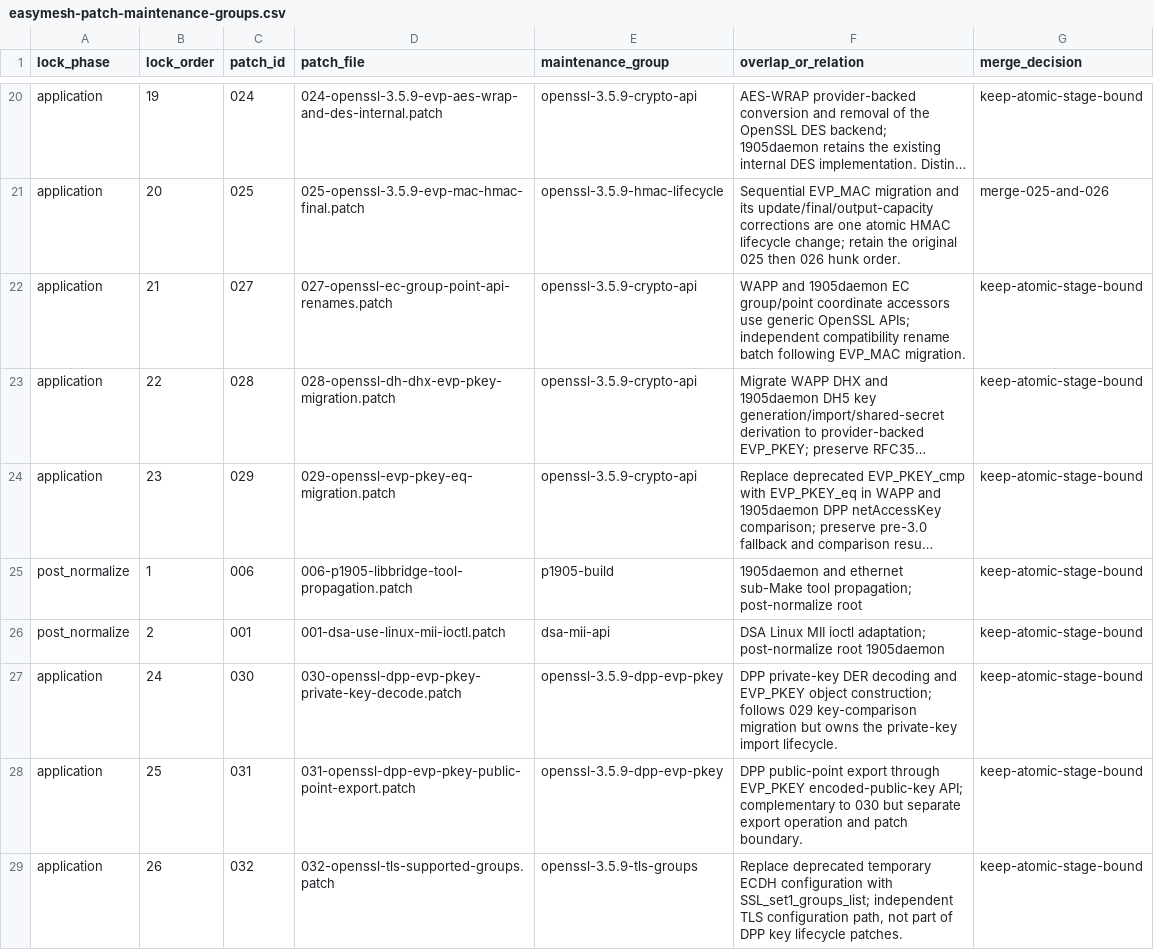
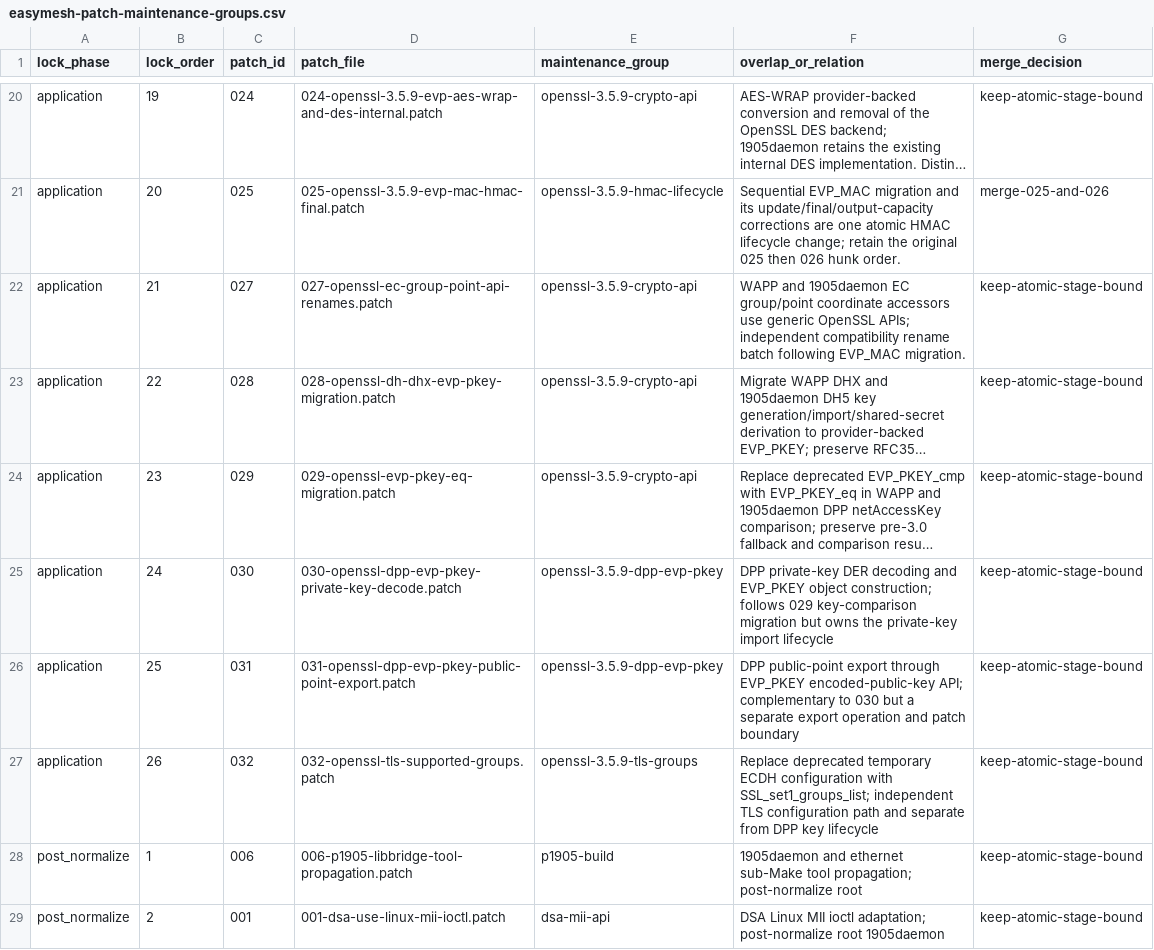
Before and after one commit to laodadelaoda/immortalwrt-mt798x-rebase, a CSV file: docs/easymesh-patch-maintenance-groups.csv, drawn as a sheet; only a part is shown, gaps mark what is left out; long unchanged cells end in …; removed rows and columns are numbered as before the commit, all else as after; the diff names each change by its address in the sheet, - before the commit and + after, or states it on an @@ line.

Commit message:
Fix EasyMesh maintenance index order and 032 classification

```diff
--- a/docs/easymesh-patch-maintenance-groups.csv
+++ b/docs/easymesh-patch-maintenance-groups.csv
+row 25: application | 24 | 030 | 030-openssl-dpp-evp-pkey-private-key-decode.patch | openssl-3.5.9-dpp-evp-pkey | DPP private-key DER decoding and EVP_PKEY object construction; follows 029 key-comparison migration but owns the private-key import lifecycle | keep-atomic-stage-bound
+row 26: application | 25 | 031 | 031-openssl-dpp-evp-pkey-public-point-export.patch | openssl-3.5.9-dpp-evp-pkey | DPP public-point export through EVP_PKEY encoded-public-key API; complementary to 030 but a separate export operation and patch boundary | keep-atomic-stage-bound
+row 27: application | 26 | 032 | 032-openssl-tls-supported-groups.patch | openssl-3.5.9-tls-groups | Replace deprecated temporary ECDH configuration with SSL_set1_groups_list; independent TLS configuration path and separate from DPP key lifecycle | keep-atomic-stage-bound
-row 27: application | 24 | 030 | 030-openssl-dpp-evp-pkey-private-key-decode.patch | openssl-3.5.9-dpp-evp-pkey | DPP private-key DER decoding and EVP_PKEY object construction; follows 029 key-comparison migration but owns the private-key import lifecycle. | keep-atomic-stage-bound
-row 28: application | 25 | 031 | 031-openssl-dpp-evp-pkey-public-point-export.patch | openssl-3.5.9-dpp-evp-pkey | DPP public-point export through EVP_PKEY encoded-public-key API; complementary to 030 but separate export operation and patch boundary. | keep-atomic-stage-bound
-row 29: application | 26 | 032 | 032-openssl-tls-supported-groups.patch | openssl-3.5.9-tls-groups | Replace deprecated temporary ECDH configuration with SSL_set1_groups_list; independent TLS configuration path, not part of DPP key lifecycle patches. | keep-atomic-stage-bound
```
